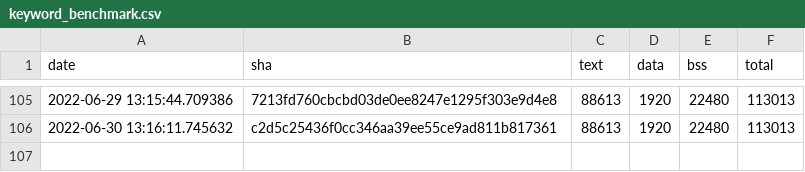
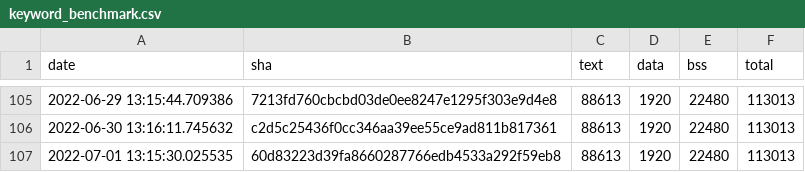
Before and after one commit to sasapetr/tflite-micro, a CSV file: data/continuous_builds/size_profiling/linux_x86_64_release/keyword_benchmark.csv, drawn as a sheet; only a part is shown, gaps mark what is left out.

Commit message:
Automated binary size log update

```diff
--- a/data/continuous_builds/size_profiling/linux_x86_64_release/keyword_benchmark.csv
+++ b/data/continuous_builds/size_profiling/linux_x86_64_release/keyword_benchmark.csv
@@ -106 +106,2 @@ date,sha,text,data,bss,total
 2022-06-30 13:16:11.745632,c2d5c25436f0cc346aa39ee55ce9ad811b817361,88613,1920,22480,113013
+2022-07-01 13:15:30.025535,60d83223d39fa8660287766edb4533a292f59eb8,88613,1920,22480,113013
```
Also changed, not shown: data/continuous_builds/size_profiling/linux_x86_64_release/baseline_memory_footprint.csv, data/continuous_builds/size_profiling/linux_x86_64_release/interpreter_memory_footprint.csv, 3 other files.
